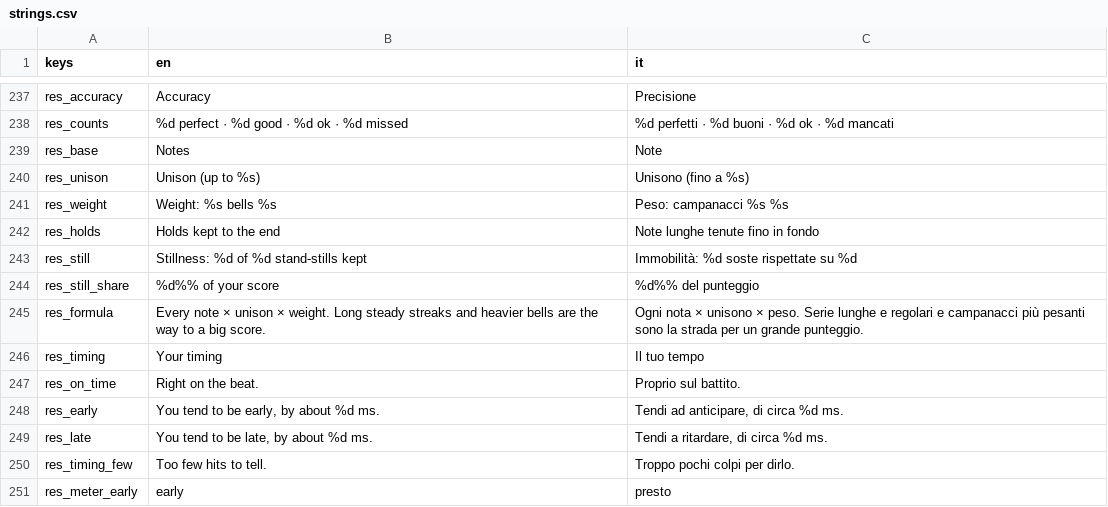
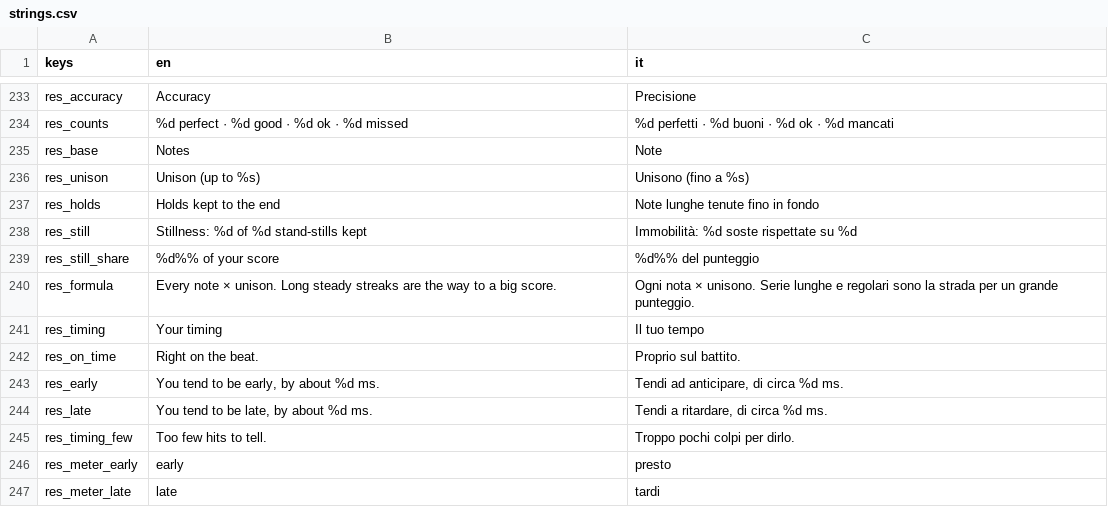
Before and after one commit to icsdaniel/Mamuthones, a CSV file: game/i18n/strings.csv, drawn as a sheet; only a part is shown, gaps mark what is left out; the shorter side is filled out with more unchanged rows; the diff covers the shown part only.

```diff
--- a/game/i18n/strings.csv
+++ b/game/i18n/strings.csv
@@ -240,3 +236,2 @@ res_base,Notes,Note
 res_unison,Unison (up to %s),Unisono (fino a %s)
-res_weight,Weight: %s bells %s,Peso: campanacci %s %s
 res_holds,Holds kept to the end,Note lunghe tenute fino in fondo
@@ -244,3 +239,3 @@ res_still,Stillness: %d of %d stand-stills kept,Immobilità: %d soste rispettate
 res_still_share,%d%% of your score,%d%% del punteggio
-res_formula,Every note × unison × weight. Long steady streaks and heavier bells are the way to a big score.,Ogni nota × unisono × peso. Serie lunghe e regolari e campanacci più pesanti sono la strada per un grande punteggio.
+res_formula,Every note × unison. Long steady streaks are the way to a big score.,Ogni nota × unisono. Serie lunghe e regolari sono la strada per un grande punteggio.
 res_timing,Your timing,Il tuo tempo
```
Also changed, not shown: 9 removed rows elsewhere in this file, 35 other files.
